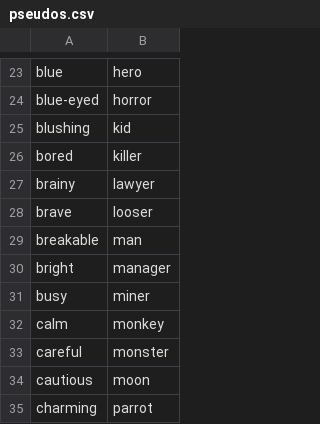
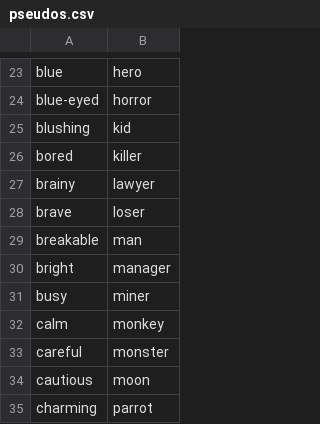
Before and after one commit to Questiero/FinstereFlure, a CSV file: FinstereFlure/pseudos.csv, drawn as a sheet; only a part is shown, gaps mark what is left out.

Commit message:
LOSER C'EST AVEC UN SEUL O CHLOE

```diff
--- a/FinstereFlure/pseudos.csv
+++ b/FinstereFlure/pseudos.csv
@@ -27,3 +27,3 @@ bored;killer
 brainy;lawyer
-brave;looser
+brave;loser
 breakable;man
```
